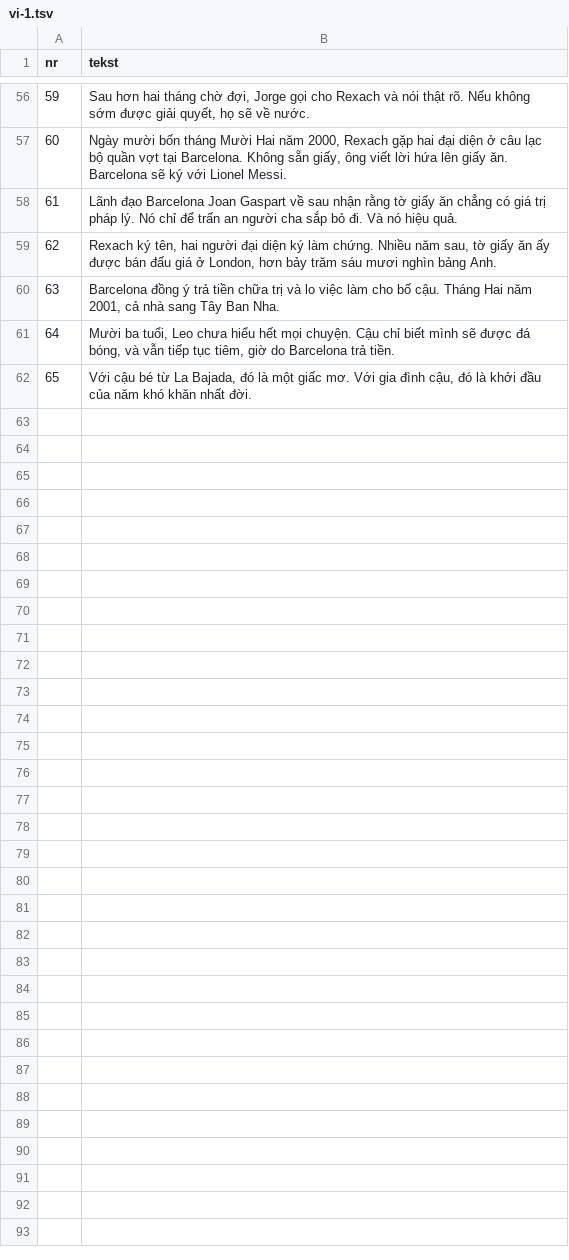
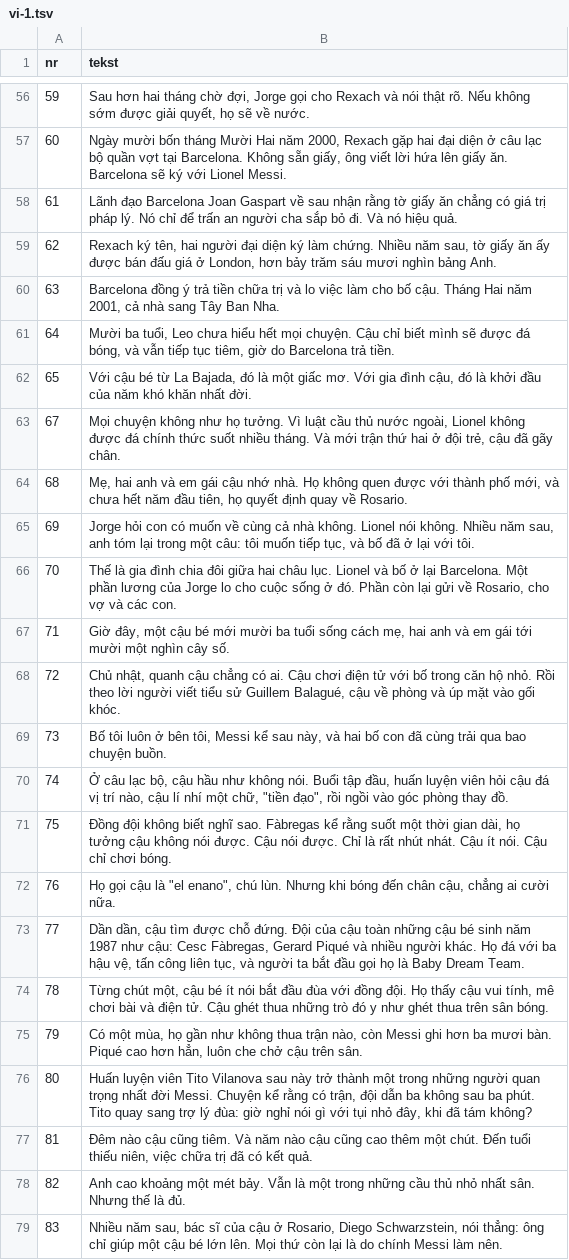
Before and after one commit to fn2h6j82h2-sys/Kjjjj, a TSV file: tlumaczenia/vi-1.tsv, drawn as a sheet; only a part is shown, gaps mark what is left out; the diff names each change by its address in the sheet, - before the commit and + after, or states it on an @@ line.

```diff
--- a/tlumaczenia/vi-1.tsv
+++ b/tlumaczenia/vi-1.tsv
+row 63: 67 | Mọi chuyện không như họ tưởng. Vì luật cầu thủ nước ngoài, Lionel không được đá chính thức suốt nhiều tháng. Và mới trận thứ hai ở đội trẻ, cậu đã gãy chân.
+row 64: 68 | Mẹ, hai anh và em gái cậu nhớ nhà. Họ không quen được với thành phố mới, và chưa hết năm đầu tiên, họ quyết định quay về Rosario.
+row 65: 69 | Jorge hỏi con có muốn về cùng cả nhà không. Lionel nói không. Nhiều năm sau, anh tóm lại trong một câu: tôi muốn tiếp tục, và bố đã ở lại với tôi.
+row 66: 70 | Thế là gia đình chia đôi giữa hai châu lục. Lionel và bố ở lại Barcelona. Một phần lương của Jorge lo cho cuộc sống ở đó. Phần còn lại gửi về Rosario, cho vợ và các con.
+row 67: 71 | Giờ đây, một cậu bé mới mười ba tuổi sống cách mẹ, hai anh và em gái tới mười một nghìn cây số.
+row 68: 72 | Chủ nhật, quanh cậu chẳng có ai. Cậu chơi điện tử với bố trong căn hộ nhỏ. Rồi theo lời người viết tiểu sử Guillem Balagué, cậu về phòng và úp mặt vào gối khóc.
+row 69: 73 | Bố tôi luôn ở bên tôi, Messi kể sau này, và hai bố con đã cùng trải qua bao chuyện buồn.
+row 70: 74 | Ở câu lạc bộ, cậu hầu như không nói. Buổi tập đầu, huấn luyện viên hỏi cậu đá vị trí nào, cậu lí nhí một chữ, "tiền đạo", rồi ngồi vào góc phòng thay đồ.
+row 71: 75 | Đồng đội không biết nghĩ sao. Fàbregas kể rằng suốt một thời gian dài, họ tưởng cậu không nói được. Cậu nói được. Chỉ là rất nhút nhát. Cậu ít nói. Cậu chỉ chơi bóng.
+row 72: 76 | Họ gọi cậu là "el enano", chú lùn. Nhưng khi bóng đến chân cậu, chẳng ai cười nữa.
+row 73: 77 | Dần dần, cậu tìm được chỗ đứng. Đội của cậu toàn những cậu bé sinh năm 1987 như cậu: Cesc Fàbregas, Gerard Piqué và nhiều người khác. Họ đá với ba hậu vệ, tấn công liên tục, và người ta bắt đầu gọi họ là Baby Dream Team.
+row 74: 78 | Từng chút một, cậu bé ít nói bắt đầu đùa với đồng đội. Họ thấy cậu vui tính, mê chơi bài và điện tử. Cậu ghét thua những trò đó y như ghét thua trên sân bóng.
+row 75: 79 | Có một mùa, họ gần như không thua trận nào, còn Messi ghi hơn ba mươi bàn. Piqué cao hơn hẳn, luôn che chở cậu trên sân.
+row 76: 80 | Huấn luyện viên Tito Vilanova sau này trở thành một trong những người quan trọng nhất đời Messi. Chuyện kể rằng có trận, đội dẫn ba không sau ba phút. Tito quay sang trợ lý đùa: giờ nghỉ nói gì với tụi nhỏ đây, khi đã tám không?
+row 77: 81 | Đêm nào cậu cũng tiêm. Và năm nào cậu cũng cao thêm một chút. Đến tuổi thiếu niên, việc chữa trị đã có kết quả.
+row 78: 82 | Anh cao khoảng một mét bảy. Vẫn là một trong những cầu thủ nhỏ nhất sân. Nhưng thế là đủ.
+row 79: 83 | Nhiều năm sau, bác sĩ của cậu ở Rosario, Diego Schwarzstein, nói thẳng: ông chỉ giúp một cậu bé lớn lên. Mọi thứ còn lại là do chính Messi làm nên.
```
Also changed, not shown: tlumaczenia/vi-2.tsv, tlumaczenia/vi-3.tsv.
